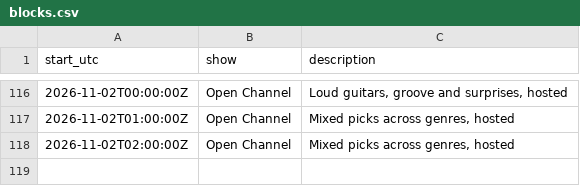
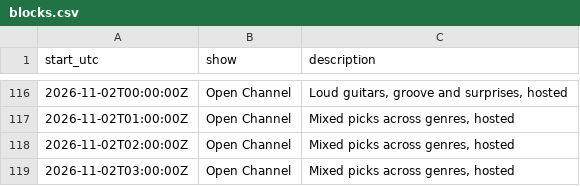
Before and after one commit to rs7hwfctnb-spec/dj-claude-schedule, a CSV file: data/blocks.csv, drawn as a sheet; only a part is shown, gaps mark what is left out.

```diff
--- a/data/blocks.csv
+++ b/data/blocks.csv
@@ -118 +118,2 @@ start_utc,show,description
 2026-11-02T02:00:00Z,Open Channel,"Mixed picks across genres, hosted"
+2026-11-02T03:00:00Z,Open Channel,"Mixed picks across genres, hosted"
```
Also changed, not shown: data/plays.csv, data/stats.csv, 4 other files.
